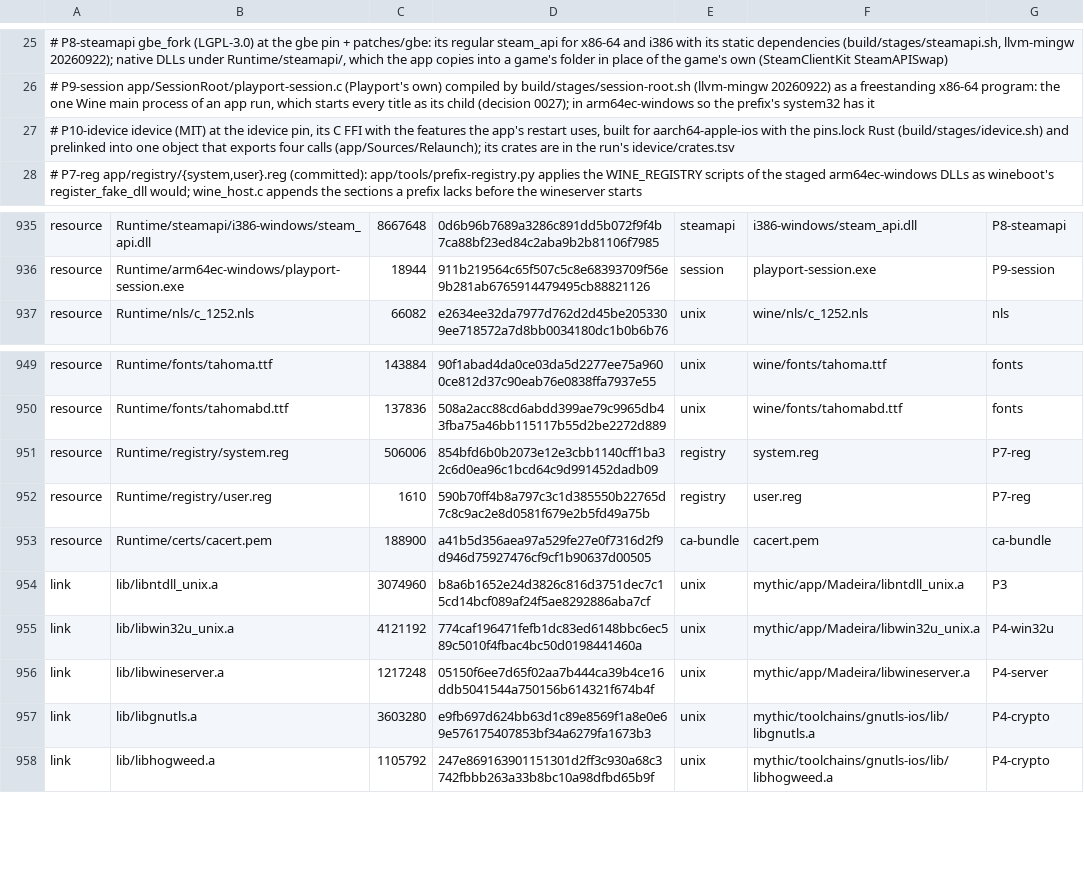
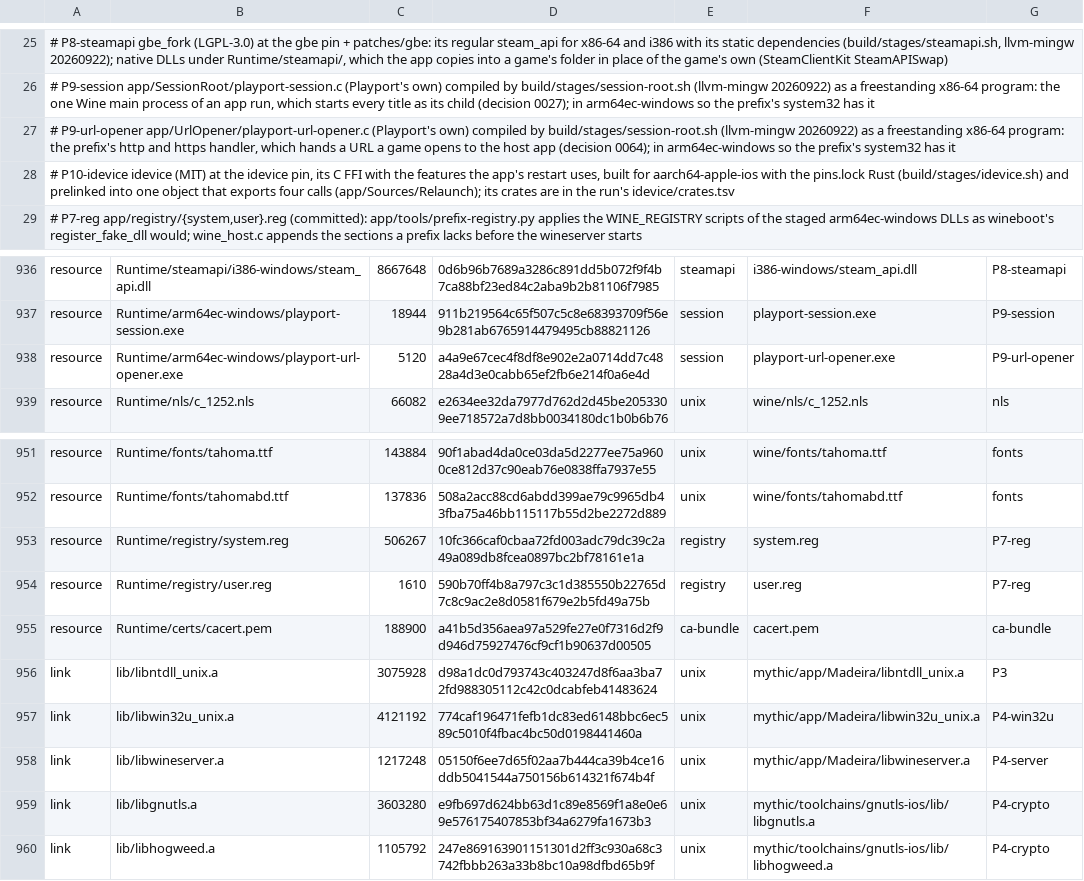
Before and after one commit to playportdev/playport, a TSV file: app/artifacts.tsv, drawn as a sheet; only a part is shown, gaps mark what is left out.

Commit message:
A game's web page reaches the host: the URL opener (decision 0064, chunks 1-5)
A game that opens an http or https page during a play (Snakebird's EOS
sign-in calls ShellExecute on Epic's activate page) found no handler in
the prefix, and shell32 answered SE_ERR_NOASSOC: EOS's UnexpectedError.
The prefix registry seed now names Playport's URL opener for http and
https (marked for top-up), a freestanding x86-64 program built beside the
session root (app/UrlOpener, P9-url-opener). It hands the URL to the host
through a unix call table (url_opener_protocol.h, url_opener.c, WineHost
ABI 5) that madeira-unix 0092 gives its exact export name; 0093 masks a URL
argument's query in the runtime's process lines. The app checks the URL
(PlayportKit UrlOpenRequest: http or https, a host, no user info, 2047
bytes; Epic's activate page with a userCode is its own kind), rates it
(UrlOpenRate: one page at a time, 5 s apart, 10 a play), and logs host and
path only, for the launched title only (UrlOpenerHost, armed by the
launch); nothing is shown yet. Redactor masks a user code.

On the phone (IPA 27f6158d) Snakebird logs "url: ... open
www.epicgames.com/activate (epic-activation) for Snakebird Complete", its
process lines show the query masked, and Hollow Knight plays to its first
frame (9.4 s) with no url line.

```diff
--- a/app/artifacts.tsv
+++ b/app/artifacts.tsv
@@ -26,2 +26,3 @@
 #   P9-session app/SessionRoot/playport-session.c (Playport's own) compiled by build/stages/session-root.sh (llvm-mingw 20260922) as a freestanding x86-64 program: the one Wine main process of an app run, which starts every title as its child (decision 0027); in arm64ec-windows so the prefix's system32 has it
+#   P9-url-opener app/UrlOpener/playport-url-opener.c (Playport's own) compiled by build/stages/session-root.sh (llvm-mingw 20260922) as a freestanding x86-64 program: the prefix's http and https handler, which hands a URL a game opens to the host app (decision 0064); in arm64ec-windows so the prefix's system32 has it
 #   P10-idevice idevice (MIT) at the idevice pin, its C FFI with the features the app's restart uses, built for aarch64-apple-ios with the pins.lock Rust (build/stages/idevice.sh) and prelinked into one object that exports four calls (app/Sources/Relaunch); its crates are in the run's idevice/crates.tsv
@@ -936,2 +937,3 @@ resource	Runtime/steamapi/i386-windows/steam_api.dll	8667648	0d6b96b7689a3286c89
 resource	Runtime/arm64ec-windows/playport-session.exe	18944	911b219564c65f507c5c8e68393709f56e9b281ab6765914479495cb88821126	session	playport-session.exe	P9-session
+resource	Runtime/arm64ec-windows/playport-url-opener.exe	5120	a4a9e67cec4f8df8e902e2a0714dd7c4828a4d3e0cabb65ef2fb6e214f0a6e4d	session	playport-url-opener.exe	P9-url-opener
 resource	Runtime/nls/c_1252.nls	66082	e2634ee32da7977d762d2d45be2053309ee718572a7d8bb0034180dc1b0b6b76	unix	wine/nls/c_1252.nls	nls
@@ -950,6 +952,6 @@ resource	Runtime/fonts/tahoma.ttf	143884	90f1abad4da0ce03da5d2277ee75a9600ce812d
 resource	Runtime/fonts/tahomabd.ttf	137836	508a2acc88cd6abdd399ae79c9965db43fba75a46bb115117b55d2be2272d889	unix	wine/fonts/tahomabd.ttf	fonts
-resource	Runtime/registry/system.reg	506006	854bfd6b0b2073e12e3cbb1140cff1ba32c6d0ea96c1bcd64c9d991452dadb09	registry	system.reg	P7-reg
+resource	Runtime/registry/system.reg	506267	10fc366caf0cbaa72fd003adc79dc39c2a49a089db8fcea0897bc2bf78161e1a	registry	system.reg	P7-reg
 resource	Runtime/registry/user.reg	1610	590b70ff4b8a797c3c1d385550b22765d7c8c9ac2e8d0581f679e2b5fd49a75b	registry	user.reg	P7-reg
 resource	Runtime/certs/cacert.pem	188900	a41b5d356aea97a529fe27e0f7316d2f9d946d75927476cf9cf1b90637d00505	ca-bundle	cacert.pem	ca-bundle
-link	lib/libntdll_unix.a	3074960	b8a6b1652e24d3826c816d3751dec7c15cd14bcf089af24f5ae8292886aba7cf	unix	mythic/app/Madeira/libntdll_unix.a	P3
+link	lib/libntdll_unix.a	3075928	d98a1dc0d793743c403247d8f6aa3ba72fd988305112c42c0dcabfeb41483624	unix	mythic/app/Madeira/libntdll_unix.a	P3
 link	lib/libwin32u_unix.a	4121192	774caf196471fefb1dc83ed6148bbc6ec589c5010f4fbac4bc50d0198441460a	unix	mythic/app/Madeira/libwin32u_unix.a	P4-win32u
```
Also changed, not shown: 24 other files.
